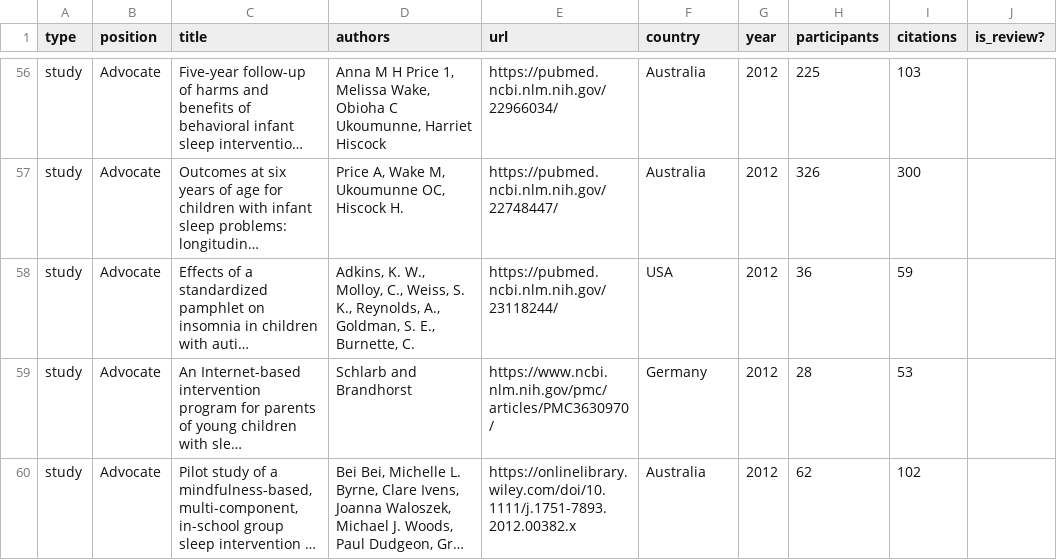
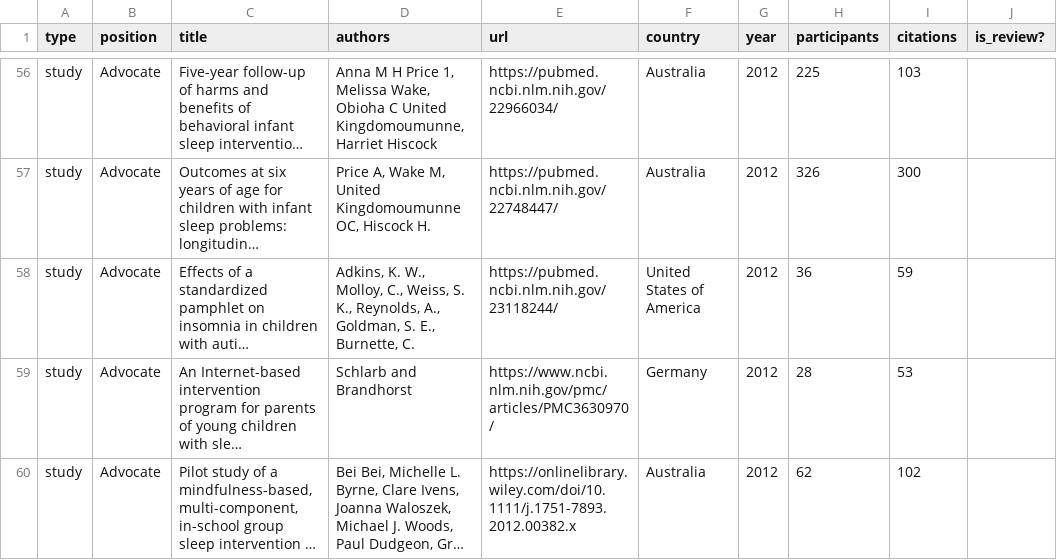
Before and after one commit to the-pudding/sleep-training, a CSV file: src/data/studies.csv, drawn as a sheet; only a part is shown, gaps mark what is left out; long unchanged cells end in …; the diff covers the shown part only; the diff names each change by its address in the sheet, - before the commit and + after, or states it on an @@ line.

```diff
--- a/src/data/studies.csv
+++ b/src/data/studies.csv
-D56 (authors): …Obioha C Ukoumunne, Harriet Hiscock
+D56 (authors): …Obioha C United Kingdomoumunne, Harriet Hiscock
-D57 (authors): …Wake M, Ukoumunne OC, Hiscock…
+D57 (authors): …Wake M, United Kingdomoumunne OC, Hiscock…
-F58 (country): USA
+F58 (country): United States of America
```
Also changed, not shown: 41 edited cells elsewhere in this file, src/data/articles.csv, 5 other files.
